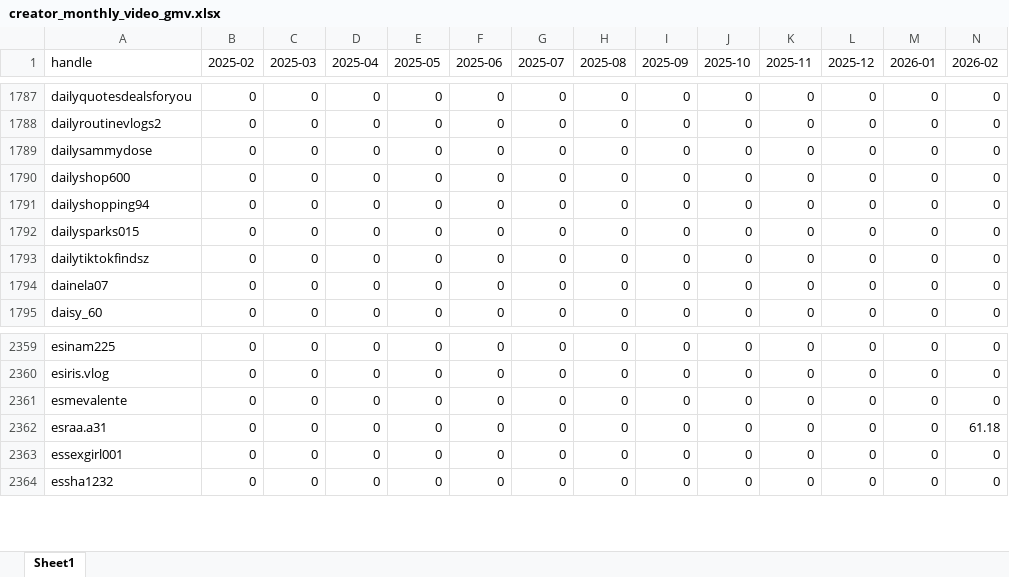
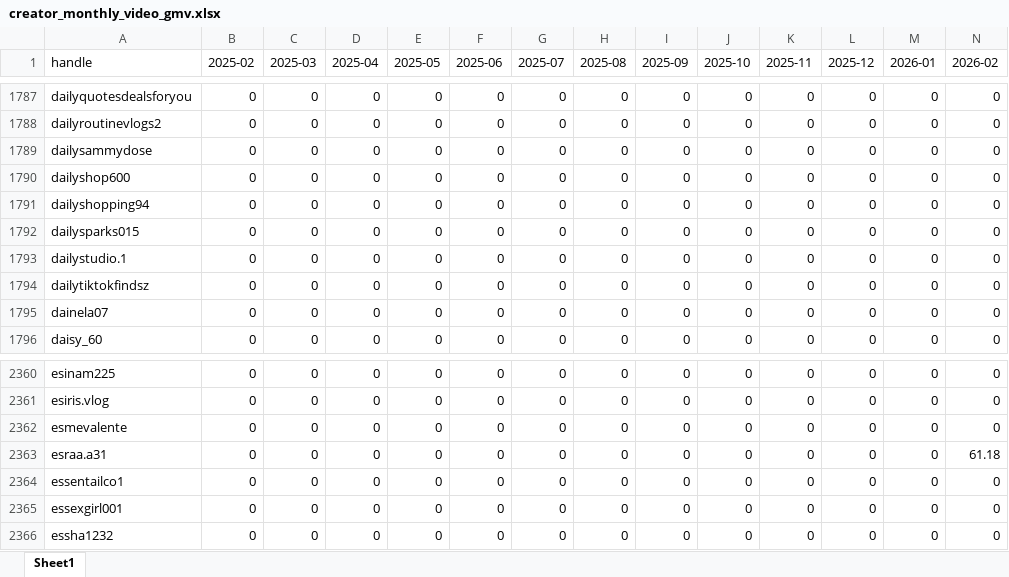
Before and after one commit to aviralgarg-commits/vahdam-sampling-dashboard, an Excel workbook: creator_monthly_video_gmv.xlsx, sheet Sheet1, drawn as a sheet; only a part is shown, gaps mark what is left out; values as stored, in another font and other column widths than the file's, no borders; rows hold the shown columns only; the diff names each change by its address in the sheet, - before the commit and + after, or states it on an @@ line.

```diff
--- a/creator_monthly_video_gmv.xlsx (sheet Sheet1)
+++ b/creator_monthly_video_gmv.xlsx (sheet Sheet1)
+row 1793: dailystudio.1 | 0 | 0 | 0 | 0 | 0 | 0 | 0 | 0 | 0 | 0 | 0 | 0 | 0
+row 2364: essentailco1 | 0 | 0 | 0 | 0 | 0 | 0 | 0 | 0 | 0 | 0 | 0 | 0 | 0
```
Also changed, not shown: daily_ethnicity_mix.xlsx, daily_product_units.xlsx, 12 other files.
